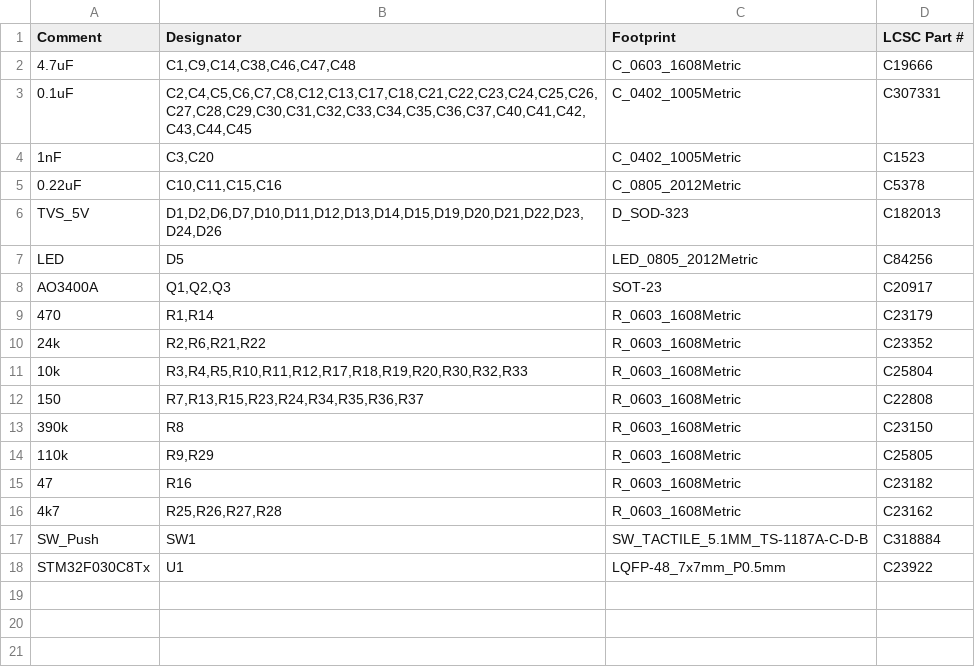
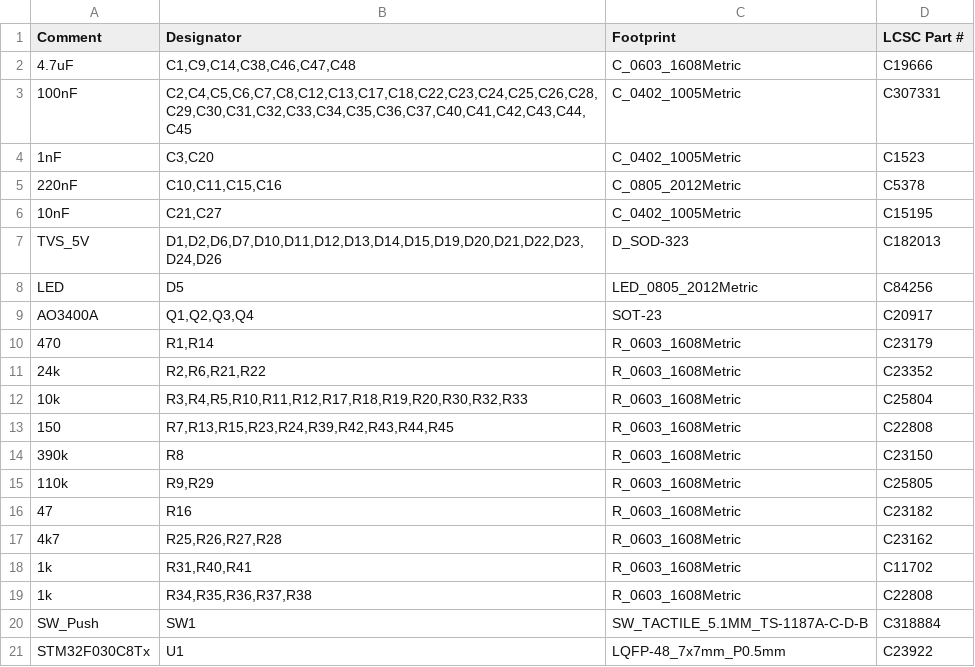
Before and after one commit to candykingdom/hvac-v2, a CSV file: hardware/hvac-v2_bom_jlc.csv, drawn as a sheet.

```diff
--- a/hardware/hvac-v2_bom_jlc.csv
+++ b/hardware/hvac-v2_bom_jlc.csv
@@ -2,8 +2,9 @@
 "4.7uF","C1,C9,C14,C38,C46,C47,C48","C_0603_1608Metric","C19666"
-"0.1uF","C2,C4,C5,C6,C7,C8,C12,C13,C17,C18,C21,C22,C23,C24,C25,C26,C27,C28,C29,C30,C31,C32,C33,C34,C35,C36,C37,C40,C41,C42,C43,C44,C45","C_0402_1005Metric","C307331"
+"100nF","C2,C4,C5,C6,C7,C8,C12,C13,C17,C18,C22,C23,C24,C25,C26,C28,C29,C30,C31,C32,C33,C34,C35,C36,C37,C40,C41,C42,C43,C44,C45","C_0402_1005Metric","C307331"
 "1nF","C3,C20","C_0402_1005Metric","C1523"
-"0.22uF","C10,C11,C15,C16","C_0805_2012Metric","C5378"
+"220nF","C10,C11,C15,C16","C_0805_2012Metric","C5378"
+"10nF","C21,C27","C_0402_1005Metric","C15195"
 "TVS_5V","D1,D2,D6,D7,D10,D11,D12,D13,D14,D15,D19,D20,D21,D22,D23,D24,D26","D_SOD-323","C182013"
 "LED","D5","LED_0805_2012Metric","C84256"
-"AO3400A","Q1,Q2,Q3","SOT-23","C20917"
+"AO3400A","Q1,Q2,Q3,Q4","SOT-23","C20917"
 "470","R1,R14","R_0603_1608Metric","C23179"
@@ -11,3 +12,3 @@
 "10k","R3,R4,R5,R10,R11,R12,R17,R18,R19,R20,R30,R32,R33","R_0603_1608Metric","C25804"
-"150","R7,R13,R15,R23,R24,R34,R35,R36,R37","R_0603_1608Metric","C22808"
+"150","R7,R13,R15,R23,R24,R39,R42,R43,R44,R45","R_0603_1608Metric","C22808"
 "390k","R8","R_0603_1608Metric","C23150"
@@ -16,2 +17,4 @@
 "4k7","R25,R26,R27,R28","R_0603_1608Metric","C23162"
+"1k","R31,R40,R41","R_0603_1608Metric","C11702"
+"1k","R34,R35,R36,R37,R38","R_0603_1608Metric","C22808"
 "SW_Push","SW1","SW_TACTILE_5.1MM_TS-1187A-C-D-B","C318884"
```
Also changed, not shown: hardware/hvac-v2-all-pos.csv, hardware/hvac-v2_cpl_jlc.csv, 27 other files.
